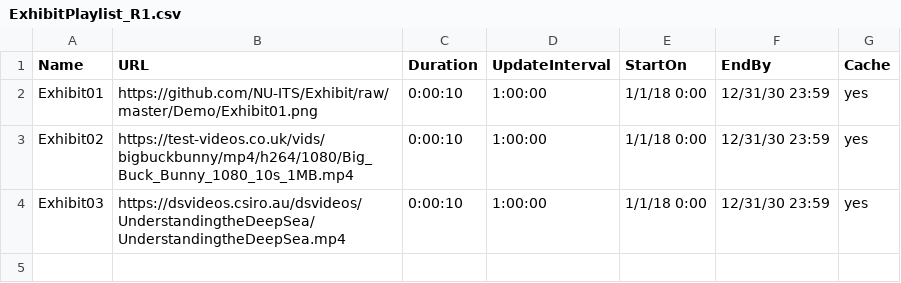
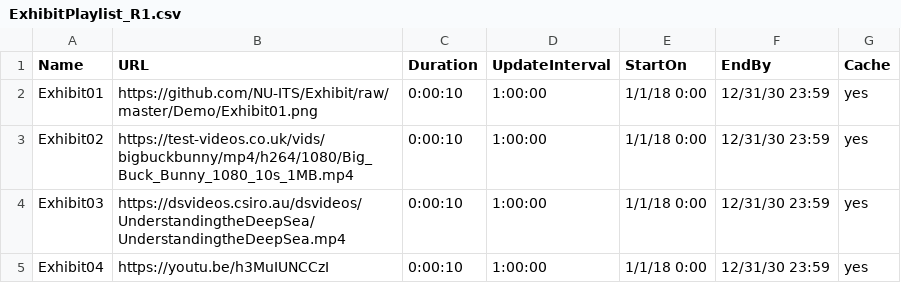
Before and after one commit to tommytaddler/Exhibit, a CSV file: ExhibitPlaylist_R1.csv, drawn as a sheet; the diff names each change by its address in the sheet, - before the commit and + after, or states it on an @@ line.

Commit message:
Update ExhibitPlaylist_R1.csv

```diff
--- a/ExhibitPlaylist_R1.csv
+++ b/ExhibitPlaylist_R1.csv
+row 5: Exhibit04 | https://youtu.be/h3MuIUNCCzI | 0:00:10 | 1:00:00 | 1/1/18 0:00 | 12/31/30 23:59 | yes
```
